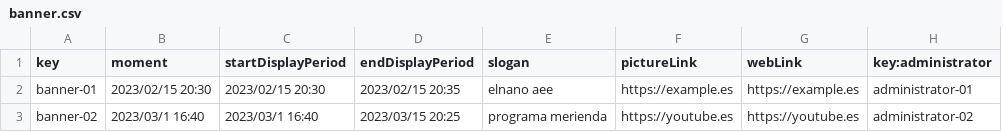
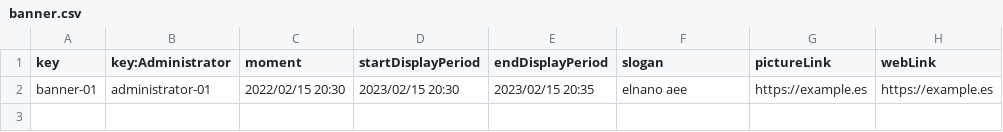
Before and after one commit to josrojrom1/C1.04.02, a CSV file: src/main/webapp/WEB-INF/resources/sample-data/banner.csv, drawn as a sheet; removed rows and columns are numbered as before the commit, all else as after; the diff names each change by its address in the sheet, - before the commit and + after, or states it on an @@ line.

Commit message:
Arreglos en la base de datos que impedian ejecutar el sample-data a causa de errores introducidos en los csv de tutorialSession, workbook,banner

```diff
--- a/src/main/webapp/WEB-INF/resources/sample-data/banner.csv
+++ b/src/main/webapp/WEB-INF/resources/sample-data/banner.csv
+column B (key:Administrator), row 2: administrator-01
-column H (key:administrator), row 2: administrator-01
-C2 (moment): 2023/02/15 20:30
+C2 (moment): 2022/02/15 20:30
-row 3: banner-02 | 2023/03/1 16:40 | 2023/03/1 16:40 | 2023/03/15 20:25 | programa merienda | https://youtube.es | https://youtube.es | administrator-02
```
Also changed, not shown: src/main/webapp/WEB-INF/resources/sample-data/assistant.csv, src/main/webapp/WEB-INF/resources/sample-data/tutorial-session.csv, 8 other files.
